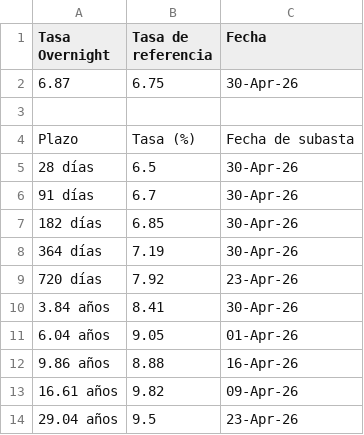
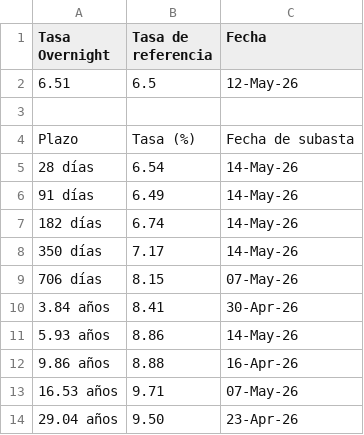
Before and after one commit to davidrouxf/FB-Market-tracker, a CSV file: Input_Tasas.csv, drawn as a sheet.

```diff
--- a/Input_Tasas.csv
+++ b/Input_Tasas.csv
@@ -1,14 +1,14 @@
 Tasa Overnight,Tasa de referencia,Fecha
-6.87,6.75,30-Apr-26
+6.51,6.5,12-May-26
 ,,
 Plazo,Tasa (%),Fecha de subasta
-28 días,6.5,30-Apr-26
-91 días,6.7,30-Apr-26
-182 días,6.85,30-Apr-26
-364 días,7.19,30-Apr-26
-720 días,7.92,23-Apr-26
+28 días,6.54,14-May-26
+91 días,6.49,14-May-26
+182 días,6.74,14-May-26
+350 días,7.17,14-May-26
+706 días,8.15,07-May-26
 3.84 años,8.41,30-Apr-26
-6.04 años,9.05,01-Apr-26
+5.93 años,8.86,14-May-26
 9.86 años,8.88,16-Apr-26
-16.61 años,9.82,09-Apr-26
-29.04 años,9.5,23-Apr-26
+16.53 años,9.71,07-May-26
+29.04 años,9.50,23-Apr-26
```
Also changed, not shown: Input_DM.csv, Input_L.csv, 3 other files.
